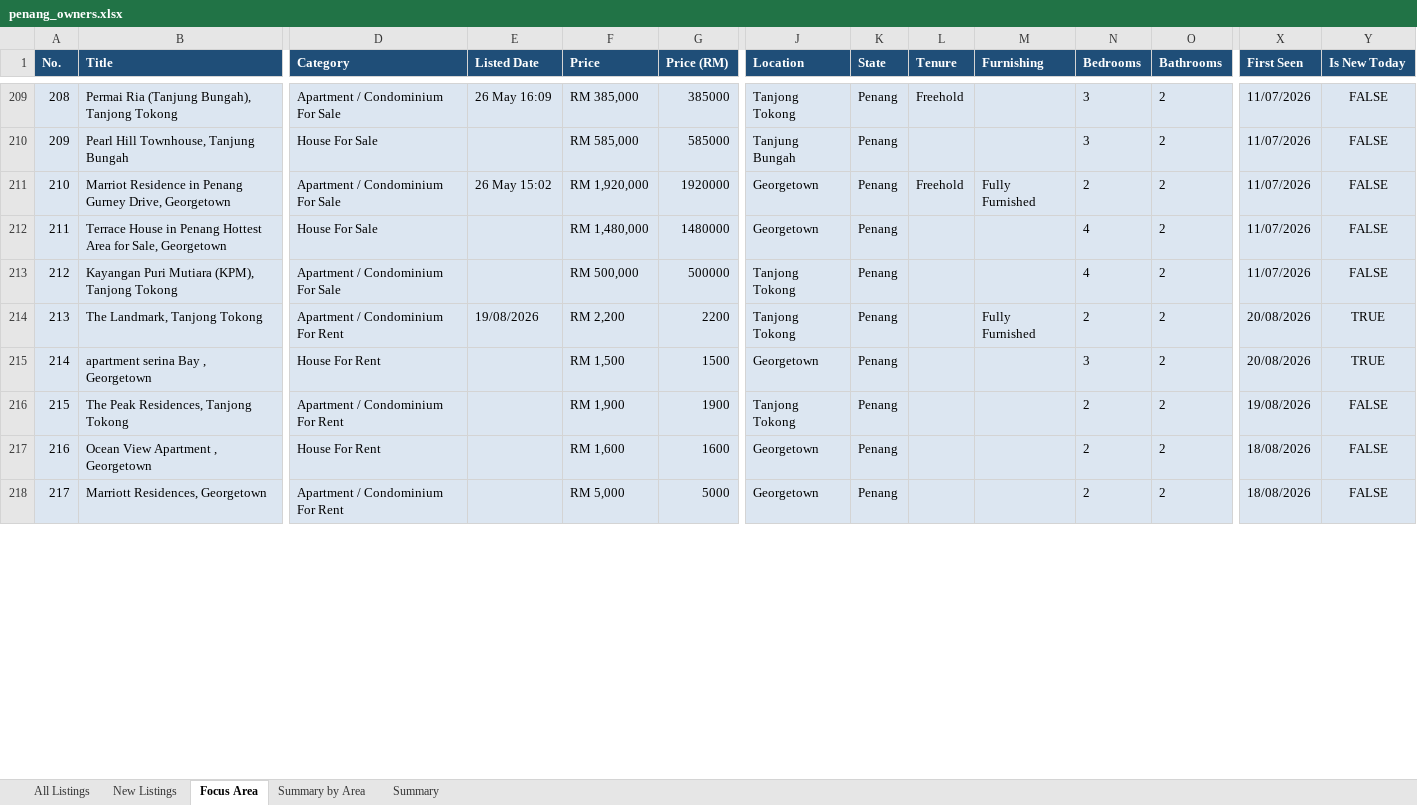
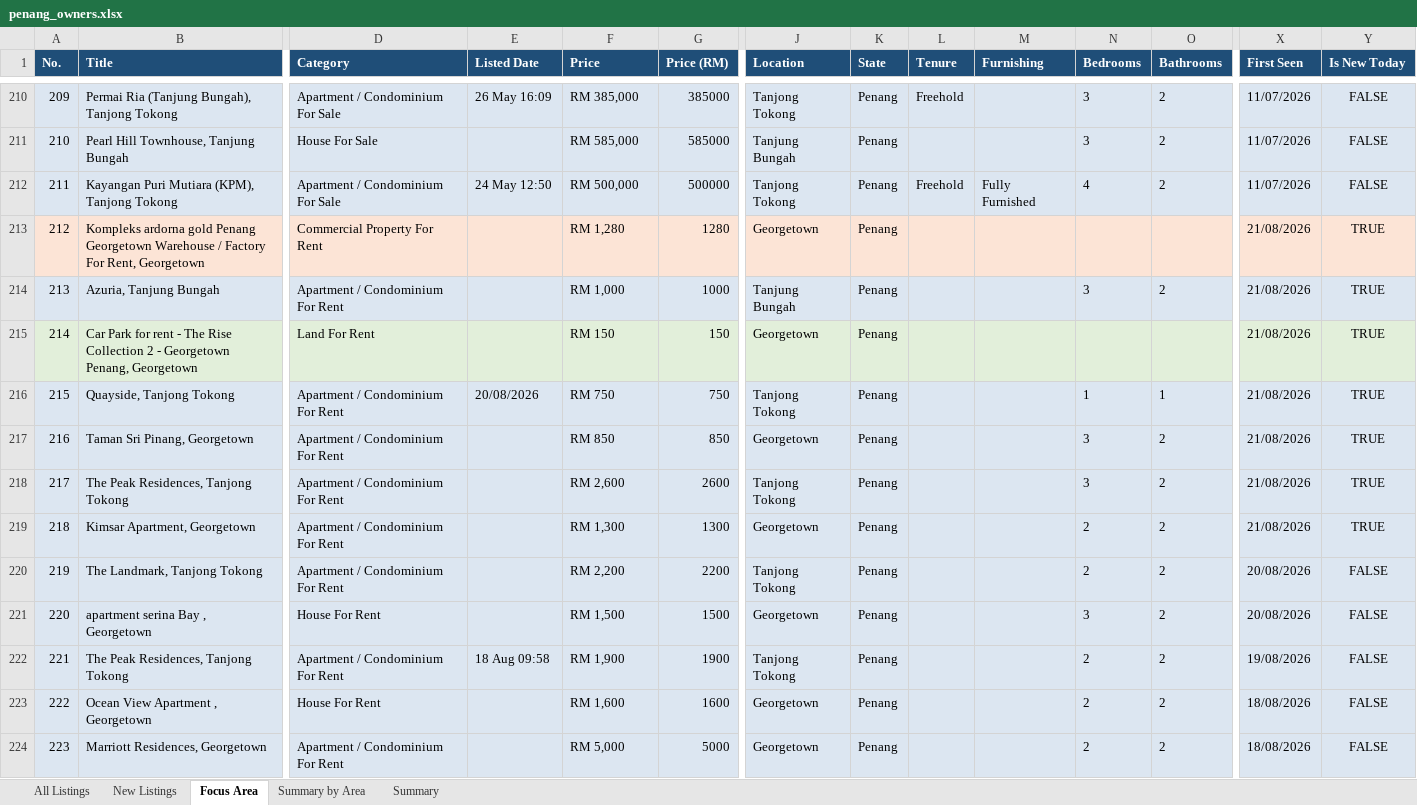
Before and after one commit to zac8632/zap8632, an Excel workbook: scripts/listings-pipeline/penang_owners.xlsx, sheet Focus Area, drawn as a sheet; only a part is shown, gaps mark what is left out; values as stored, in another font and other column widths than the file's, no borders; conditional formats not drawn; removed rows and columns are numbered as before the commit, all else as after; rows hold the shown columns only; the diff covers the shown part only; the diff names each change by its address in the sheet, - before the commit and + after, or states it on an @@ line.

```diff
--- a/scripts/listings-pipeline/penang_owners.xlsx (sheet Focus Area)
+++ b/scripts/listings-pipeline/penang_owners.xlsx (sheet Focus Area)
@@ column A (No.) renumbered between rows 5 and 404 @@
-row 211: 210 | Marriot Residence in Penang Gurney Drive, Georgetown | Apartment / Condominium For Sale | 26 May 15:02 | RM 1,920,000 | 1920000 | Georgetown | Penang | Freehold | Fully Furnished | 2 | 2 | 11/07/2026 | FALSE
-row 212: 211 | Terrace House in Penang Hottest Area for Sale, Georgetown | House For Sale |  | RM 1,480,000 | 1480000 | Georgetown | Penang |  |  | 4 | 2 | 11/07/2026 | FALSE
-E212 (Listed Date): (empty)
+E212 (Listed Date): 24 May 12:50
-L212 (Tenure): (empty)
+L212 (Tenure): Freehold
-M212 (Furnishing): (empty)
+M212 (Furnishing): Fully Furnished
+row 213: 212 | Kompleks ardorna gold Penang Georgetown Warehouse / Factory For Rent, Georgetown | Commercial Property For Rent |  | RM 1,280 | 1280 | Georgetown | Penang |  |  |  |  | 21/08/2026 | TRUE
+row 214: 213 | Azuria, Tanjung Bungah | Apartment / Condominium For Rent |  | RM 1,000 | 1000 | Tanjung Bungah | Penang |  |  | 3 | 2 | 21/08/2026 | TRUE
+row 215: 214 | Car Park for rent - The Rise Collection 2 - Georgetown Penang, Georgetown | Land For Rent |  | RM 150 | 150 | Georgetown | Penang |  |  |  |  | 21/08/2026 | TRUE
+row 216: 215 | Quayside, Tanjong Tokong | Apartment / Condominium For Rent | 20/08/2026 | RM 750 | 750 | Tanjong Tokong | Penang |  |  | 1 | 1 | 21/08/2026 | TRUE
+row 217: 216 | Taman Sri Pinang, Georgetown | Apartment / Condominium For Rent |  | RM 850 | 850 | Georgetown | Penang |  |  | 3 | 2 | 21/08/2026 | TRUE
+row 218: 217 | The Peak Residences, Tanjong Tokong | Apartment / Condominium For Rent |  | RM 2,600 | 2600 | Tanjong Tokong | Penang |  |  | 3 | 2 | 21/08/2026 | TRUE
+row 219: 218 | Kimsar Apartment, Georgetown | Apartment / Condominium For Rent |  | RM 1,300 | 1300 | Georgetown | Penang |  |  | 2 | 2 | 21/08/2026 | TRUE
-E220 (Listed Date): 19/08/2026
+E220 (Listed Date): (empty)
-M220 (Furnishing): Fully Furnished
+M220 (Furnishing): (empty)
-Y220:Y221 (Is New Today): TRUE
+Y220:Y221 (Is New Today): FALSE
-E222 (Listed Date): (empty)
+E222 (Listed Date): 18 Aug 09:58
```
Also changed, not shown: 4 added rows, 8 removed rows and 183 edited cells elsewhere in this sheet, sheet All Listings, sheet New Listings, sheet Summary by Area, sheet Summary, hidden cells, 1 other file.
